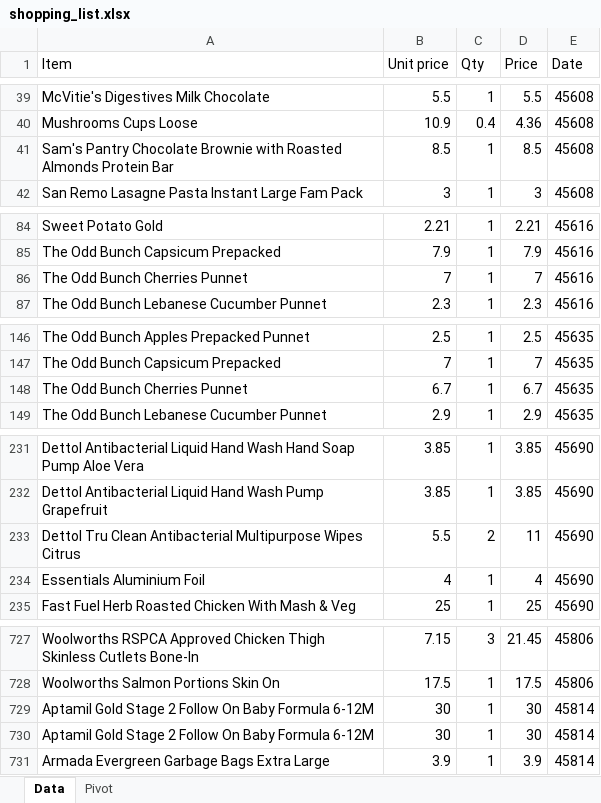
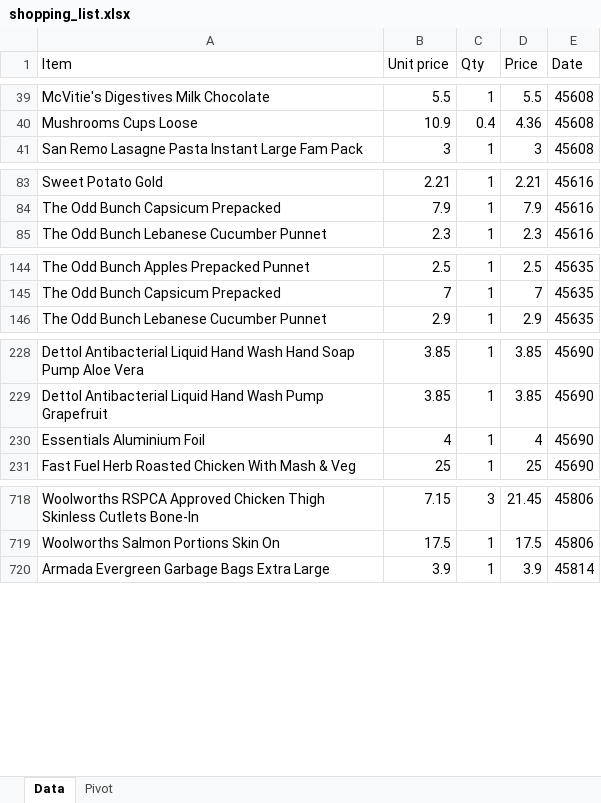
Before and after one commit to jtsenter/price-comparison, an Excel workbook: shopping_list.xlsx, sheet Data, drawn as a sheet; only a part is shown, gaps mark what is left out; values as stored, in another font and other column widths than the file's, no borders; the diff covers the shown part only; the diff names each change by its address in the sheet, - before the commit and + after, or states it on an @@ line.

```diff
--- a/shopping_list.xlsx (sheet Data)
+++ b/shopping_list.xlsx (sheet Data)
-row 41: Sam's Pantry Chocolate Brownie with Roasted Almonds Protein Bar | 8.5 | 1 | 8.5 | 45608
-row 86: The Odd Bunch Cherries Punnet | 7 | 1 | 7 | 45616
-row 148: The Odd Bunch Cherries Punnet | 6.7 | 1 | 6.7 | 45635
-row 233: Dettol Tru Clean Antibacterial Multipurpose Wipes Citrus | 5.5 | 2 | 11 | 45690
-row 729: Aptamil Gold Stage 2 Follow On Baby Formula 6-12M | 30 | 1 | 30 | 45814
-row 730: Aptamil Gold Stage 2 Follow On Baby Formula 6-12M | 30 | 1 | 30 | 45814
```
Also changed, not shown: 10 removed rows elsewhere in this sheet, 16 other files.
